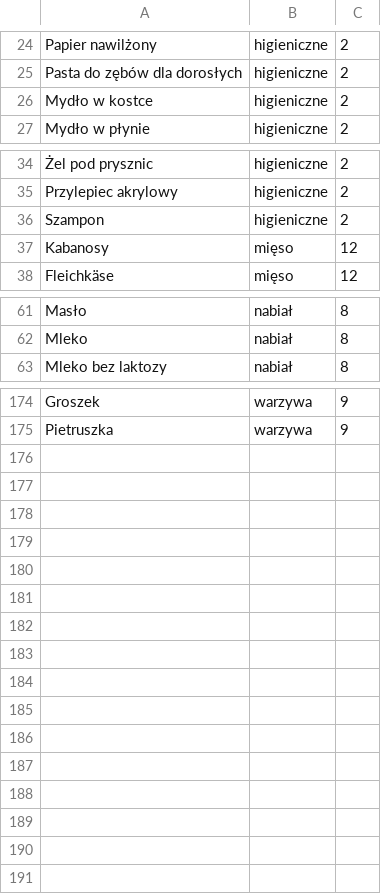
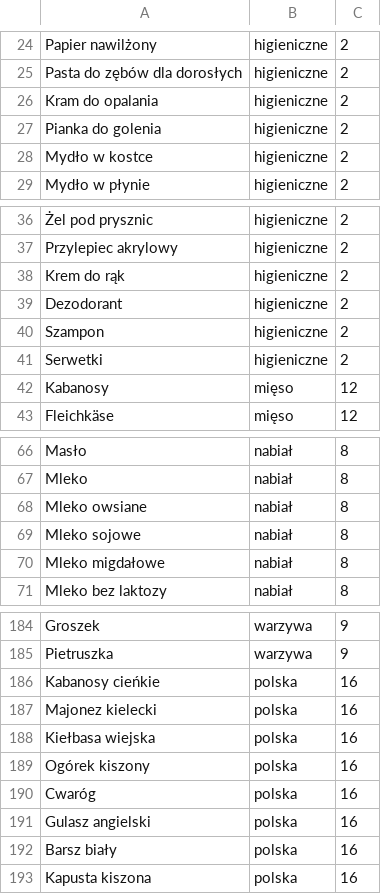
Before and after one commit to piotrpiotrowski/shopping-list, a CSV file: mock/__files/p.db.csv, drawn as a sheet; only a part is shown, gaps mark what is left out; the diff covers the shown part only; the diff names each change by its address in the sheet, - before the commit and + after, or states it on an @@ line.

```diff
--- a/mock/__files/p.db.csv
+++ b/mock/__files/p.db.csv
+row 26: Kram do opalania | higieniczne | 2
+row 27: Pianka do golenia | higieniczne | 2
+row 38: Krem do rąk | higieniczne | 2
+row 39: Dezodorant | higieniczne | 2
+row 41: Serwetki | higieniczne | 2
+row 68: Mleko owsiane | nabiał | 8
+row 69: Mleko sojowe | nabiał | 8
+row 70: Mleko migdałowe | nabiał | 8
+row 186: Kabanosy cieńkie | polska | 16
+row 187: Majonez kielecki | polska | 16
+row 188: Kiełbasa wiejska | polska | 16
+row 189: Ogórek kiszony | polska | 16
+row 190: Cwaróg | polska | 16
+row 191: Gulasz angielski | polska | 16
+row 192: Barsz biały | polska | 16
+row 193: Kapusta kiszona | polska | 16
```
Also changed, not shown: 2 added rows and 2 edited cells elsewhere in this file, 3 other files.
